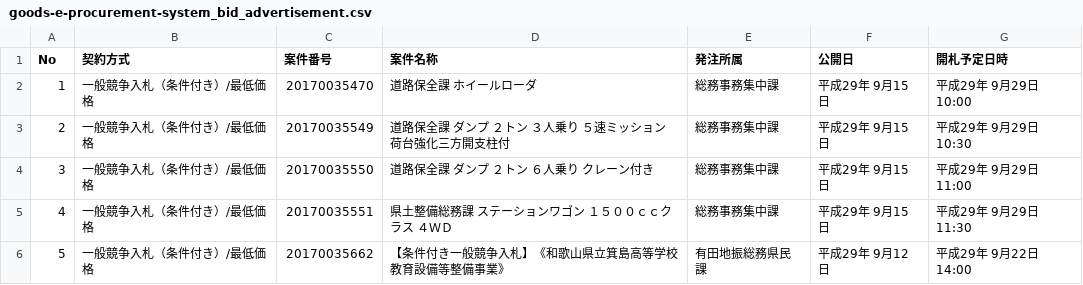
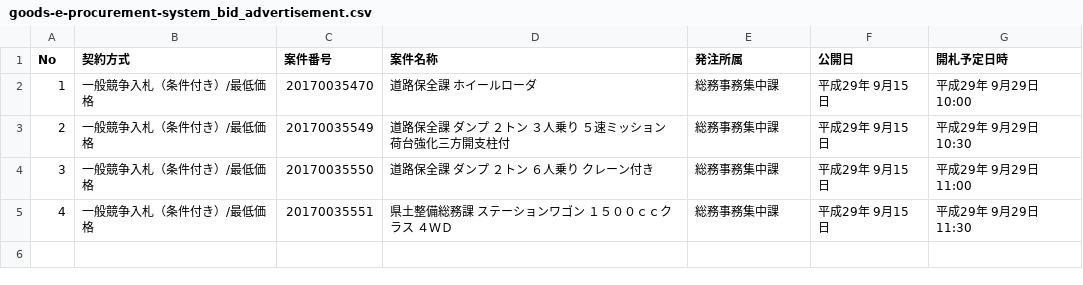
Before and after one commit to wakayama-pref-org/Goods-e-procurement-system_Bid_Advertisement, a CSV file: csv/goods-e-procurement-system_bid_advertisement.csv, drawn as a sheet; the diff names each change by its address in the sheet, - before the commit and + after, or states it on an @@ line.

```diff
--- a/csv/goods-e-procurement-system_bid_advertisement.csv
+++ b/csv/goods-e-procurement-system_bid_advertisement.csv
-row 6: 5 | 一般競争入札（条件付き）/最低価格 | 20170035662 | 【条件付き一般競争入札】《和歌山県立箕島高等学校教育設備等整備事業》 | 有田地振総務県民課 | 平成29年 9月12日 | 平成29年 9月22日 14:00
```
Also changed, not shown: 1 other file.
